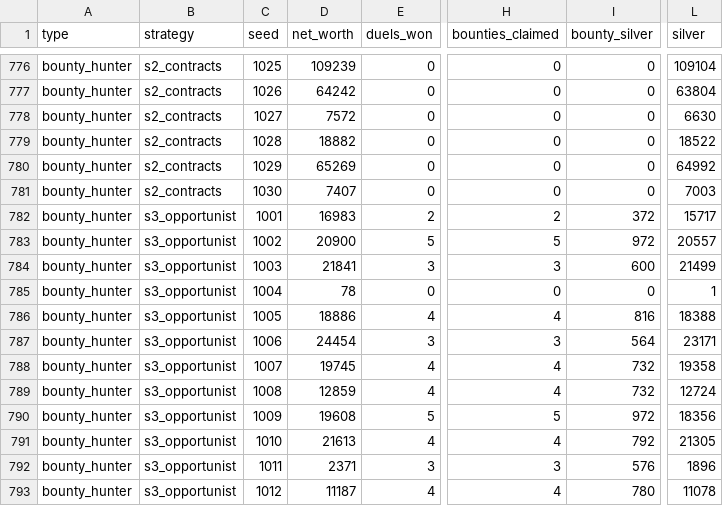
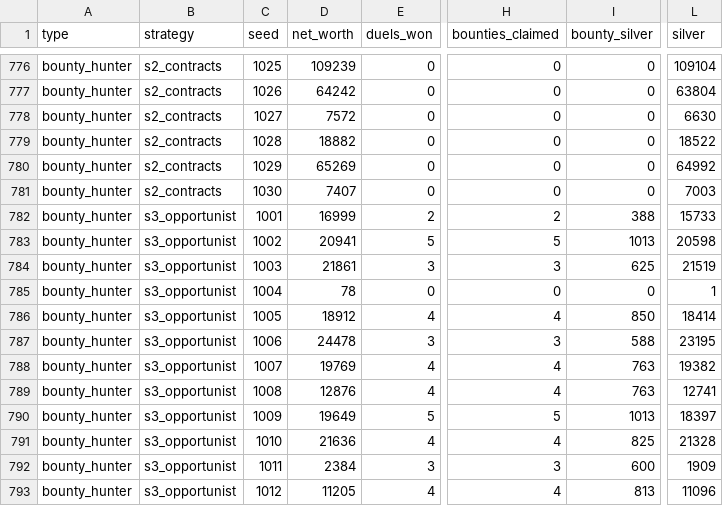
Before and after one commit to mcp-tool-shop-org/portlight-bounty, a CSV file: docs/playtest/balance/pt-s0r.csv, drawn as a sheet; only a part is shown, gaps mark what is left out; the diff covers the shown part only; the diff names each change by its address in the sheet, - before the commit and + after, or states it on an @@ line.

Commit message:
Pay the hunter bounty reward through one function used by every card
Raise the hunter claim multiplier to the 1.25 cap, round with py_round,
add card-versus-claim tests over every bounty and captain type, and
regenerate the balance sweep.

```diff
--- a/docs/playtest/balance/pt-s0r.csv
+++ b/docs/playtest/balance/pt-s0r.csv
-D782 (net_worth): 16983
+D782 (net_worth): 16999
-I782 (bounty_silver): 372
+I782 (bounty_silver): 388
-L782 (silver): 15717
+L782 (silver): 15733
-D783 (net_worth): 20900
+D783 (net_worth): 20941
-I783 (bounty_silver): 972
+I783 (bounty_silver): 1013
-L783 (silver): 20557
+L783 (silver): 20598
-D784 (net_worth): 21841
+D784 (net_worth): 21861
-I784 (bounty_silver): 600
+I784 (bounty_silver): 625
-L784 (silver): 21499
+L784 (silver): 21519
-D786 (net_worth): 18886
+D786 (net_worth): 18912
-I786 (bounty_silver): 816
+I786 (bounty_silver): 850
-L786 (silver): 18388
+L786 (silver): 18414
-D787 (net_worth): 24454
+D787 (net_worth): 24478
-I787 (bounty_silver): 564
+I787 (bounty_silver): 588
-L787 (silver): 23171
+L787 (silver): 23195
-D788 (net_worth): 19745
+D788 (net_worth): 19769
-I788:I789 (bounty_silver): 732
+I788:I789 (bounty_silver): 763
-L788 (silver): 19358
+L788 (silver): 19382
-D789 (net_worth): 12859
+D789 (net_worth): 12876
-L789 (silver): 12724
+L789 (silver): 12741
-D790 (net_worth): 19608
+D790 (net_worth): 19649
-I790 (bounty_silver): 972
+I790 (bounty_silver): 1013
-L790 (silver): 18356
+L790 (silver): 18397
-D791 (net_worth): 21613
+D791 (net_worth): 21636
-I791 (bounty_silver): 792
+I791 (bounty_silver): 825
-L791 (silver): 21305
+L791 (silver): 21328
-D792 (net_worth): 2371
+D792 (net_worth): 2384
-I792 (bounty_silver): 576
+I792 (bounty_silver): 600
-L792 (silver): 1896
+L792 (silver): 1909
-D793 (net_worth): 11187
+D793 (net_worth): 11205
-I793 (bounty_silver): 780
+I793 (bounty_silver): 813
-L793 (silver): 11078
+L793 (silver): 11096
```
Also changed, not shown: 51 edited cells elsewhere in this file, 8 other files.
